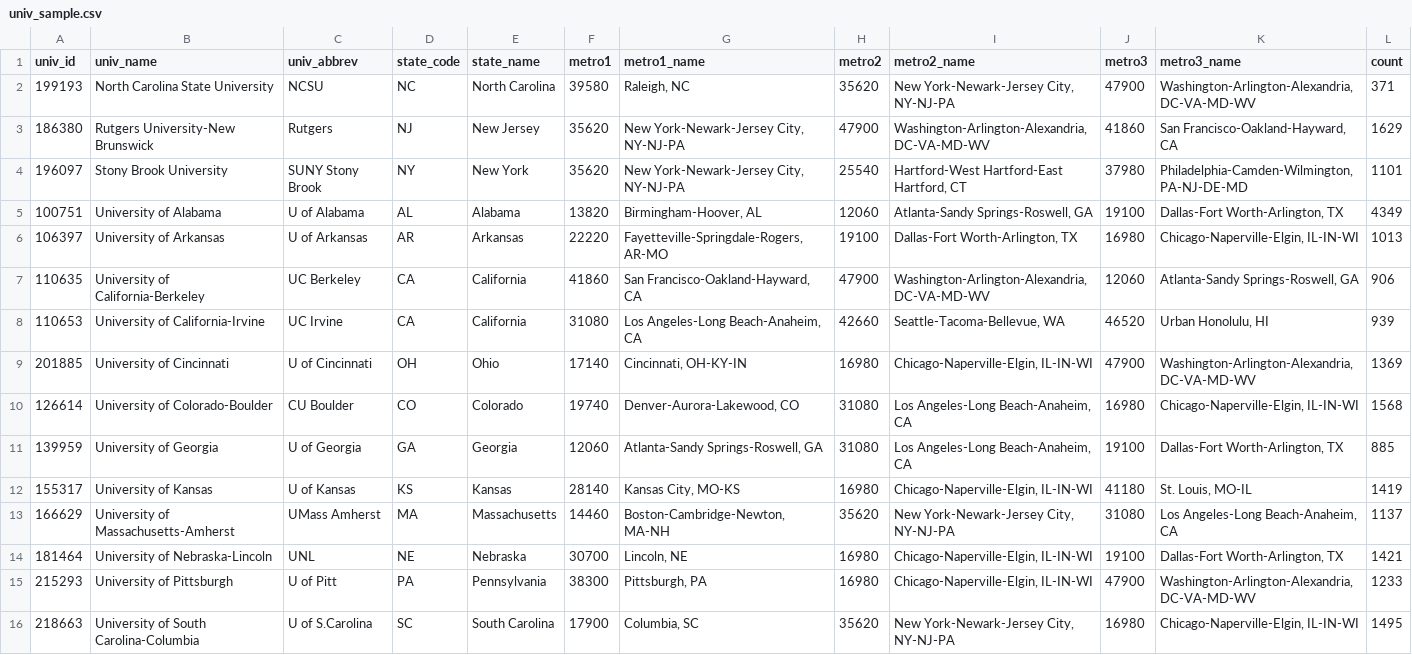
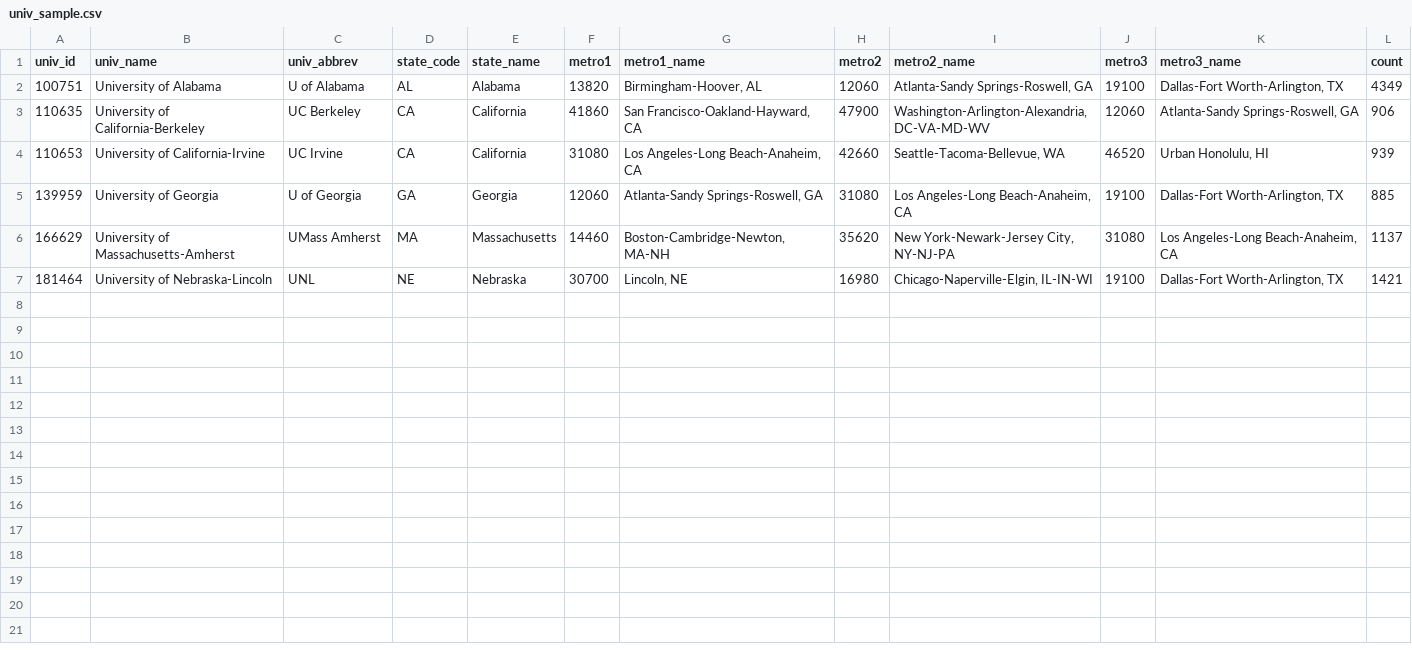
Before and after one commit to ksalazar3/ASHE, a CSV file: assets/tables/univ_sample.csv, drawn as a sheet; the diff names each change by its address in the sheet, - before the commit and + after, or states it on an @@ line.

Commit message:
keep only 6 sample univs

```diff
--- a/assets/tables/univ_sample.csv
+++ b/assets/tables/univ_sample.csv
-row 2: 199193 | North Carolina State University | NCSU | NC | North Carolina | 39580 | Raleigh, NC | 35620 | New York-Newark-Jersey City, NY-NJ-PA | 47900 | Washington-Arlington-Alexandria, DC-VA-MD-WV | 371
-row 3: 186380 | Rutgers University-New Brunswick | Rutgers | NJ | New Jersey | 35620 | New York-Newark-Jersey City, NY-NJ-PA | 47900 | Washington-Arlington-Alexandria, DC-VA-MD-WV | 41860 | San Francisco-Oakland-Hayward, CA | 1629
-row 4: 196097 | Stony Brook University | SUNY Stony Brook | NY | New York | 35620 | New York-Newark-Jersey City, NY-NJ-PA | 25540 | Hartford-West Hartford-East Hartford, CT | 37980 | Philadelphia-Camden-Wilmington, PA-NJ-DE-MD | 1101
-row 6: 106397 | University of Arkansas | U of Arkansas | AR | Arkansas | 22220 | Fayetteville-Springdale-Rogers, AR-MO | 19100 | Dallas-Fort Worth-Arlington, TX | 16980 | Chicago-Naperville-Elgin, IL-IN-WI | 1013
-row 9: 201885 | University of Cincinnati | U of Cincinnati | OH | Ohio | 17140 | Cincinnati, OH-KY-IN | 16980 | Chicago-Naperville-Elgin, IL-IN-WI | 47900 | Washington-Arlington-Alexandria, DC-VA-MD-WV | 1369
-row 10: 126614 | University of Colorado-Boulder | CU Boulder | CO | Colorado | 19740 | Denver-Aurora-Lakewood, CO | 31080 | Los Angeles-Long Beach-Anaheim, CA | 16980 | Chicago-Naperville-Elgin, IL-IN-WI | 1568
-row 12: 155317 | University of Kansas | U of Kansas | KS | Kansas | 28140 | Kansas City, MO-KS | 16980 | Chicago-Naperville-Elgin, IL-IN-WI | 41180 | St. Louis, MO-IL | 1419
-row 15: 215293 | University of Pittsburgh | U of Pitt | PA | Pennsylvania | 38300 | Pittsburgh, PA | 16980 | Chicago-Naperville-Elgin, IL-IN-WI | 47900 | Washington-Arlington-Alexandria, DC-VA-MD-WV | 1233
-row 16: 218663 | University of South Carolina-Columbia | U of S.Carolina | SC | South Carolina | 17900 | Columbia, SC | 35620 | New York-Newark-Jersey City, NY-NJ-PA | 16980 | Chicago-Naperville-Elgin, IL-IN-WI | 1495
```
Also changed, not shown: 20 other files.
